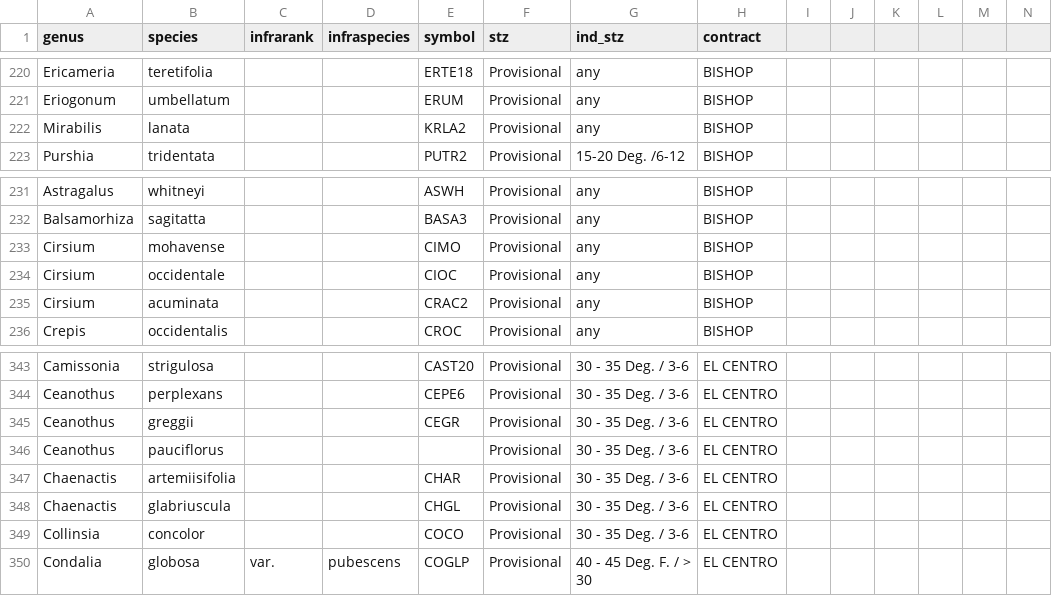
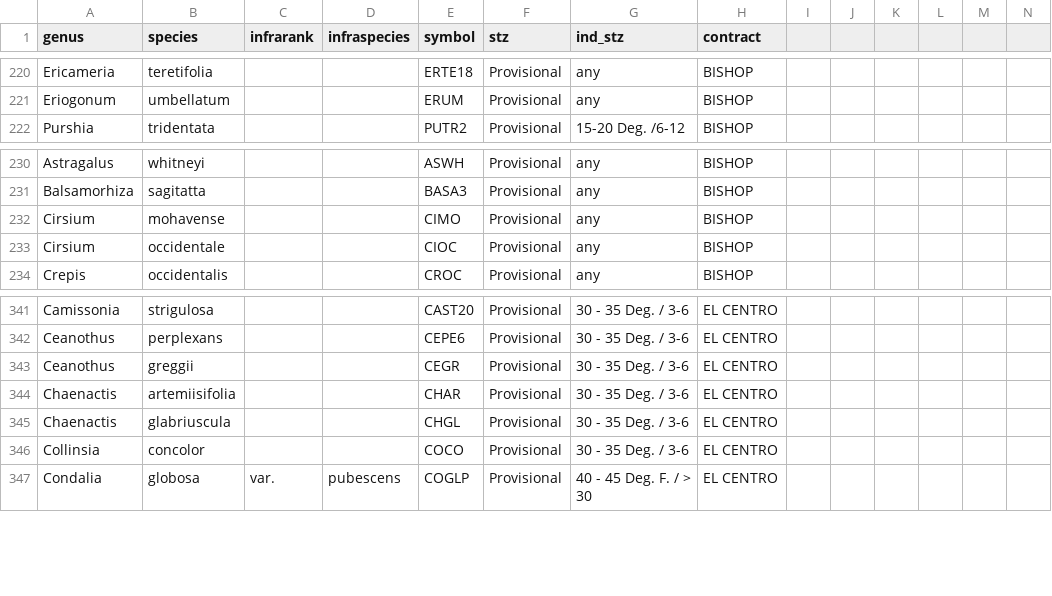
Before and after one commit to sagesteppe/SDM_restorations, a CSV file: data/raw/2024sos_species.csv, drawn as a sheet; only a part is shown, gaps mark what is left out; rows hold the shown columns only; the diff names each change by its address in the sheet, - before the commit and + after, or states it on an @@ line.

```diff
--- a/data/raw/2024sos_species.csv
+++ b/data/raw/2024sos_species.csv
-row 222: Mirabilis | lanata |  |  | KRLA2 | Provisional | any | BISHOP
-row 235: Cirsium | acuminata |  |  | CRAC2 | Provisional | any | BISHOP
-row 346: Ceanothus | pauciflorus |  |  |  | Provisional | 30 - 35 Deg. / 3-6 | EL CENTRO
```
Also changed, not shown: 2 other files.
